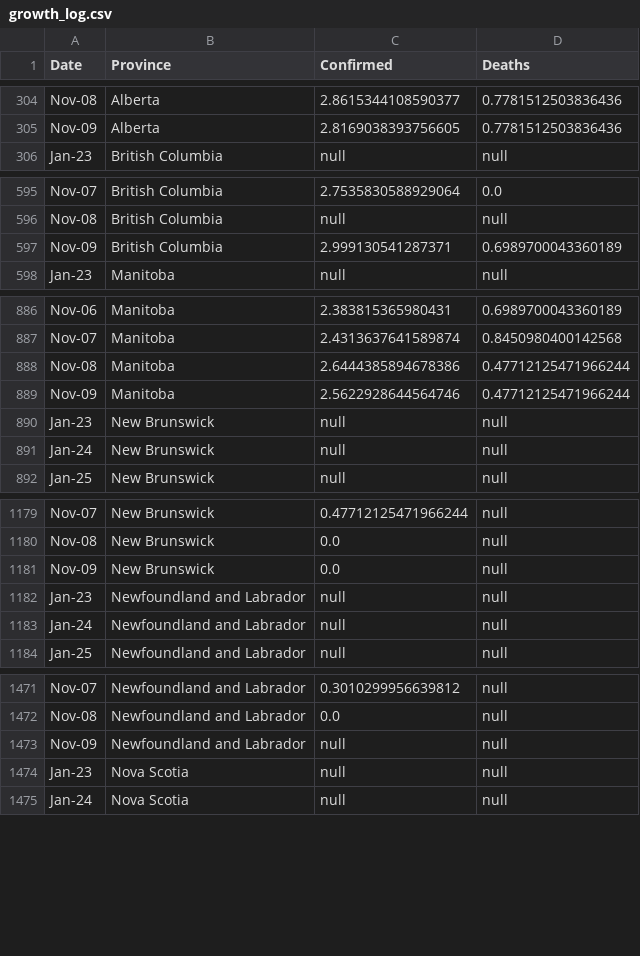
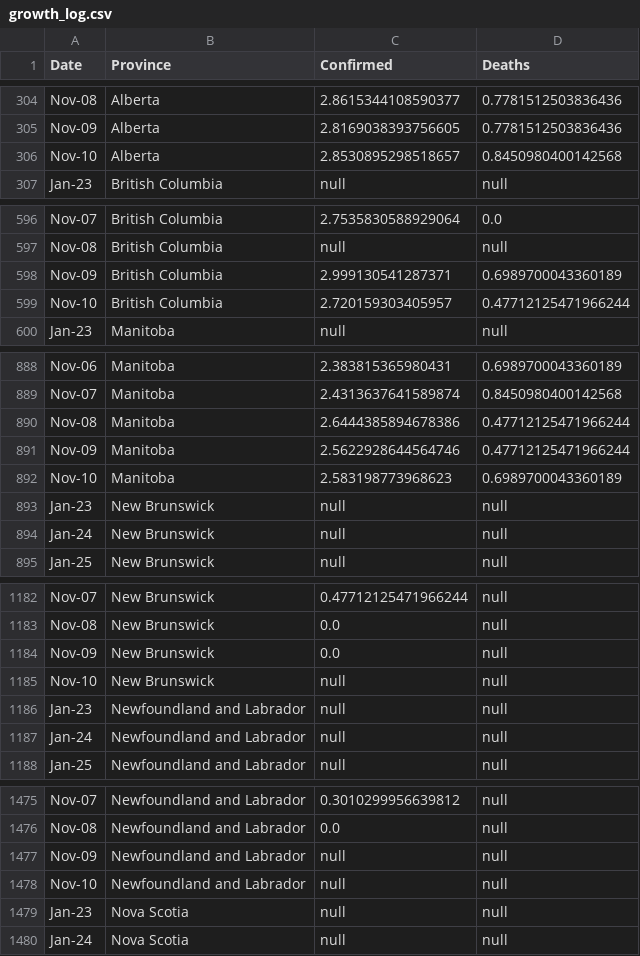
Before and after one commit to cdhoweinstitute/COVID-Canada, a CSV file: growth_log.csv, drawn as a sheet; only a part is shown, gaps mark what is left out; the diff covers the shown part only.

```diff
--- a/growth_log.csv
+++ b/growth_log.csv
@@ -305,2 +305,3 @@ Nov-08,Alberta,2.8615344108590377,0.7781512503836436
 Nov-09,Alberta,2.8169038393756605,0.7781512503836436
+Nov-10,Alberta,2.8530895298518657,0.8450980400142568
 Jan-23,British Columbia,null,null
@@ -597,2 +598,3 @@ Nov-08,British Columbia,null,null
 Nov-09,British Columbia,2.999130541287371,0.6989700043360189
+Nov-10,British Columbia,2.720159303405957,0.47712125471966244
 Jan-23,Manitoba,null,null
@@ -889,2 +891,3 @@ Nov-08,Manitoba,2.6444385894678386,0.47712125471966244
 Nov-09,Manitoba,2.5622928644564746,0.47712125471966244
+Nov-10,Manitoba,2.583198773968623,0.6989700043360189
 Jan-23,New Brunswick,null,null
@@ -1181,2 +1184,3 @@ Nov-08,New Brunswick,0.0,null
 Nov-09,New Brunswick,0.0,null
+Nov-10,New Brunswick,null,null
 Jan-23,Newfoundland and Labrador,null,null
@@ -1473,2 +1477,3 @@ Nov-08,Newfoundland and Labrador,0.0,null
 Nov-09,Newfoundland and Labrador,null,null
+Nov-10,Newfoundland and Labrador,null,null
 Jan-23,Nova Scotia,null,null
```
Also changed, not shown: 7 added rows elsewhere in this file, apple_mobility.csv, growth.csv, 3 other files.
